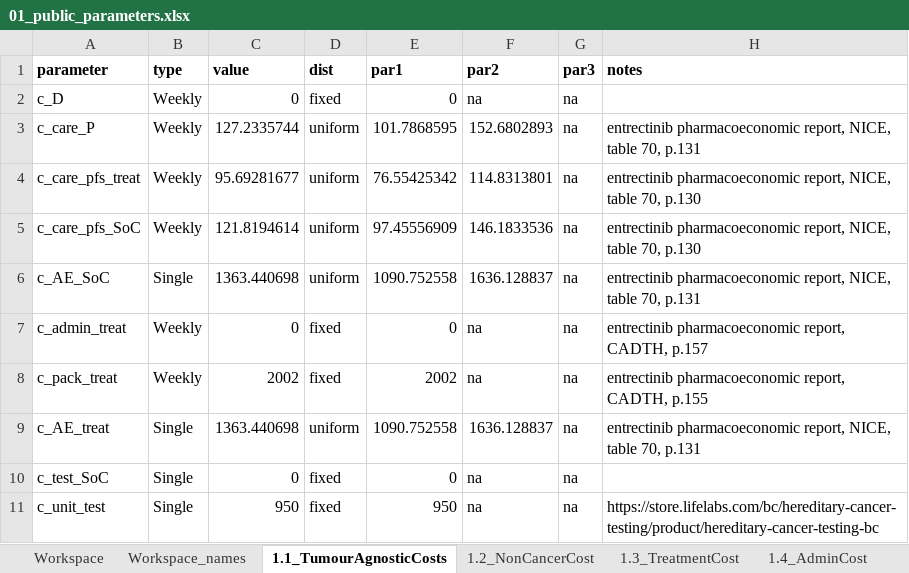
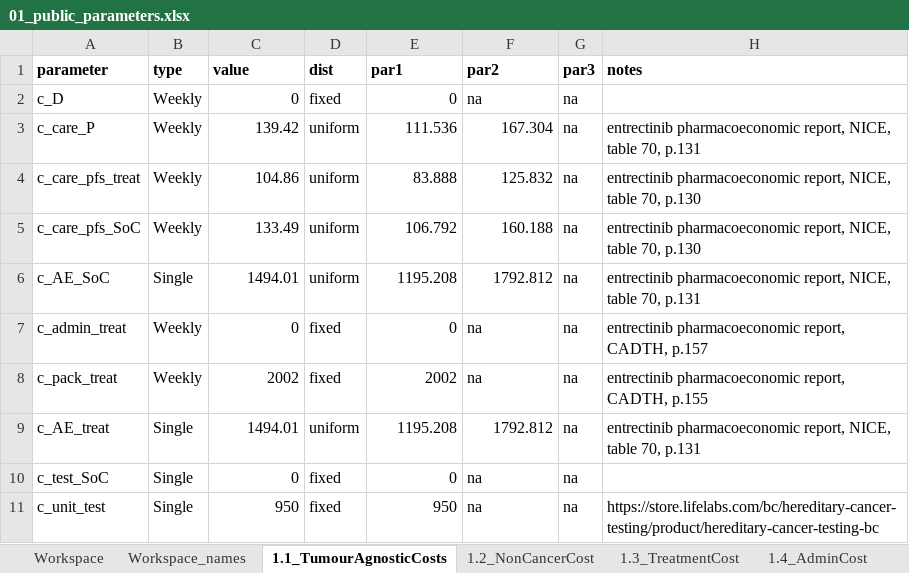
Before and after one commit to Regulatory-Science-Lab/PartSA_repHTA, an Excel workbook: data-raw/01_public_parameters.xlsx, sheet 1.1_TumourAgnosticCosts, drawn as a sheet; values as stored, in another font and other column widths than the file's, no borders; the diff names each change by its address in the sheet, - before the commit and + after, or states it on an @@ line.

```diff
--- a/data-raw/01_public_parameters.xlsx (sheet 1.1_TumourAgnosticCosts)
+++ b/data-raw/01_public_parameters.xlsx (sheet 1.1_TumourAgnosticCosts)
-C3 (value): 127.2335744
+C3 (value): 139.42
-E3 (par1): 101.7868595
+E3 (par1): 111.536
-F3 (par2): 152.6802893
+F3 (par2): 167.304
-C4 (value): 95.69281677
+C4 (value): 104.86
-E4 (par1): 76.55425342
+E4 (par1): 83.888
-F4 (par2): 114.8313801
+F4 (par2): 125.832
-C5 (value): 121.8194614
+C5 (value): 133.49
-E5 (par1): 97.45556909
+E5 (par1): 106.792
-F5 (par2): 146.1833536
+F5 (par2): 160.188
-C6 (value): 1363.440698
+C6 (value): 1494.01
-E6 (par1): 1090.752558
+E6 (par1): 1195.208
-F6 (par2): 1636.128837
+F6 (par2): 1792.812
-C9 (value): 1363.440698
+C9 (value): 1494.01
-E9 (par1): 1090.752558
+E9 (par1): 1195.208
-F9 (par2): 1636.128837
+F9 (par2): 1792.812
```
Also changed, not shown: sheet 1.4_AdminCost, formulas that keep their value, 1 other file.
